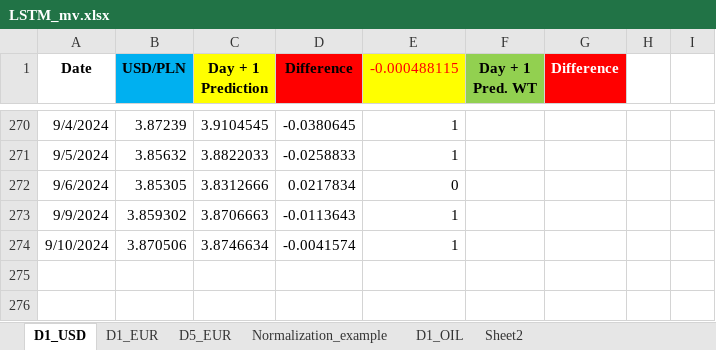
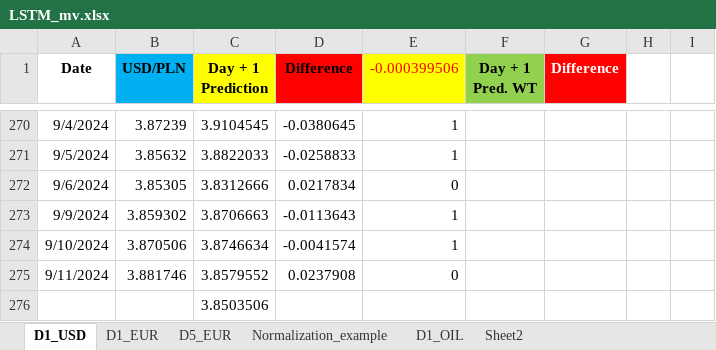
Before and after one commit to Mike7205/comm10, an Excel workbook: LSTM_mv.xlsx, sheet D1_USD, drawn as a sheet; only a part is shown, gaps mark what is left out; values as stored, in another font and other column widths than the file's, no borders; charts and pictures not drawn; the diff names each change by its address in the sheet, - before the commit and + after, or states it on an @@ line.

Commit message:
Add files via upload

```diff
--- a/LSTM_mv.xlsx (sheet D1_USD)
+++ b/LSTM_mv.xlsx (sheet D1_USD)
-E1: -0.000488115
+E1: -0.000399506
+row 275: 9/11/2024 | 3.881746 | 3.8579552 | 0.0237908 | 0
+row 276:  |  | 3.8503506
```
Also changed, not shown: sheet D1_EUR, sheet D5_EUR.
